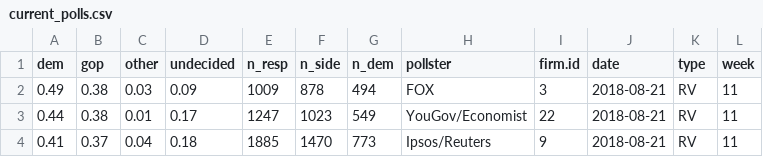
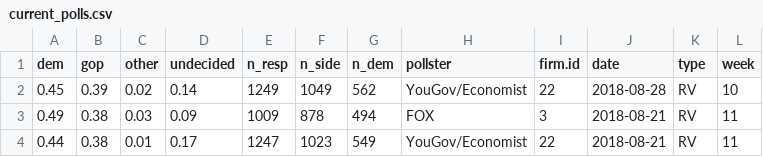
Before and after one commit to CoryMcCartan/us-house, a CSV file: model/data/current_polls.csv, drawn as a sheet; only a part is shown; the shorter side is filled out with more unchanged rows.

```diff
--- a/model/data/current_polls.csv
+++ b/model/data/current_polls.csv
@@ -1,2 +1,3 @@
 "dem","gop","other","undecided","n_resp","n_side","n_dem","pollster","firm.id","date","type","week"
+0.45,0.39,0.02,0.14,1249,1049,562,"YouGov/Economist",22,2018-08-28,"RV",10
 0.49,0.38,0.03,0.09,1009,878,494,"FOX",3,2018-08-21,"RV",11
```
Also changed, not shown: docs/data/history.csv, 1 other file.
